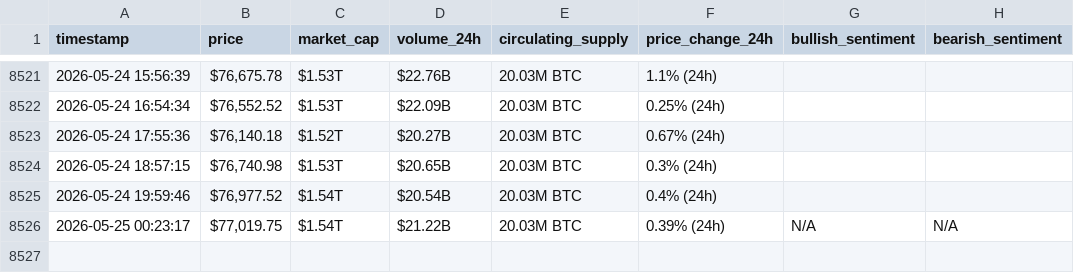
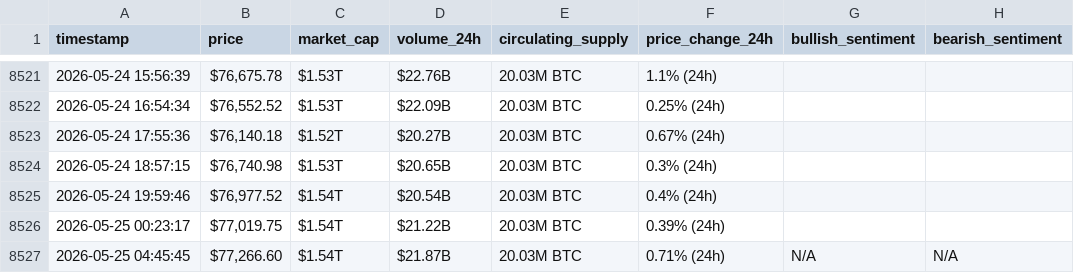
Before and after one commit to soueidat30/webscraping-automationn, a CSV file: bitcoin_hourly_data.csv, drawn as a sheet; only a part is shown, gaps mark what is left out.

```diff
--- a/bitcoin_hourly_data.csv
+++ b/bitcoin_hourly_data.csv
@@ -8525,2 +8525,3 @@ timestamp,price,market_cap,volume_24h,circulating_supply,price_change_24h,bullis
 2026-05-24 19:59:46,"$76,977.52",$1.54T,$20.54B,20.03M BTC,0.4% (24h),,
-2026-05-25 00:23:17,"$77,019.75",$1.54T,$21.22B,20.03M BTC,0.39% (24h),N/A,N/A
+2026-05-25 00:23:17,"$77,019.75",$1.54T,$21.22B,20.03M BTC,0.39% (24h),,
+2026-05-25 04:45:45,"$77,266.60",$1.54T,$21.87B,20.03M BTC,0.71% (24h),N/A,N/A
```
